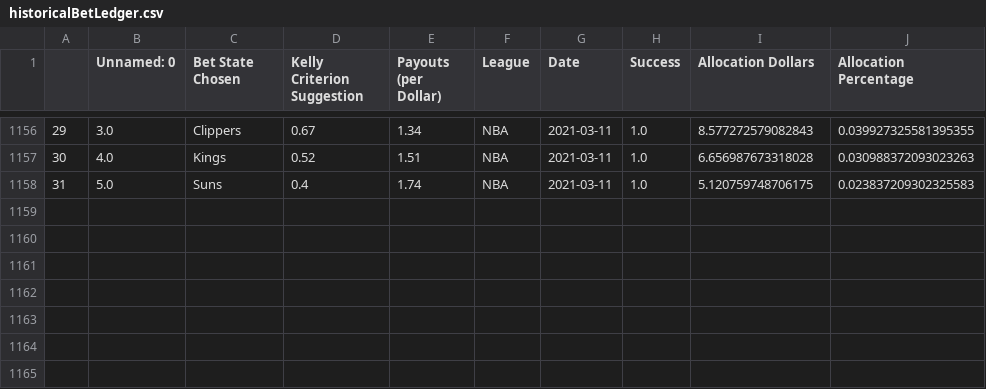
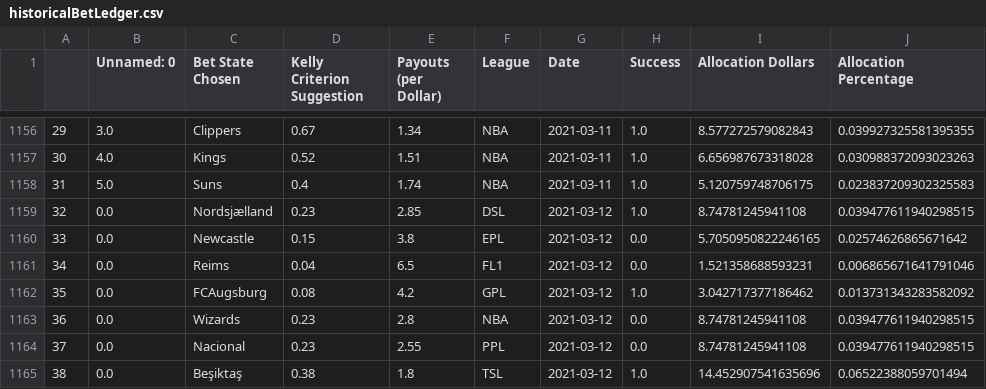
Before and after one commit to axz2000/sportsbook, a CSV file: masterScript/historicalBetLedger.csv, drawn as a sheet; only a part is shown, gaps mark what is left out; the diff names each change by its address in the sheet, - before the commit and + after, or states it on an @@ line.

```diff
--- a/masterScript/historicalBetLedger.csv
+++ b/masterScript/historicalBetLedger.csv
+row 1159: 32 | 0.0 | Nordsjælland | 0.23 | 2.85 | DSL | 2021-03-12 | 1.0 | 8.74781245941108 | 0.039477611940298515
+row 1160: 33 | 0.0 | Newcastle | 0.15 | 3.8 | EPL | 2021-03-12 | 0.0 | 5.7050950822246165 | 0.02574626865671642
+row 1161: 34 | 0.0 | Reims | 0.04 | 6.5 | FL1 | 2021-03-12 | 0.0 | 1.521358688593231 | 0.006865671641791046
+row 1162: 35 | 0.0 | FCAugsburg | 0.08 | 4.2 | GPL | 2021-03-12 | 1.0 | 3.042717377186462 | 0.013731343283582092
+row 1163: 36 | 0.0 | Wizards | 0.23 | 2.8 | NBA | 2021-03-12 | 0.0 | 8.74781245941108 | 0.039477611940298515
+row 1164: 37 | 0.0 | Nacional | 0.23 | 2.55 | PPL | 2021-03-12 | 0.0 | 8.74781245941108 | 0.039477611940298515
+row 1165: 38 | 0.0 | Beşiktaş | 0.38 | 1.8 | TSL | 2021-03-12 | 1.0 | 14.452907541635696 | 0.06522388059701494
```
Also changed, not shown: masterScript/masterDaily.csv, masterScript/masterDailyRecap.csv, 4 other files.
